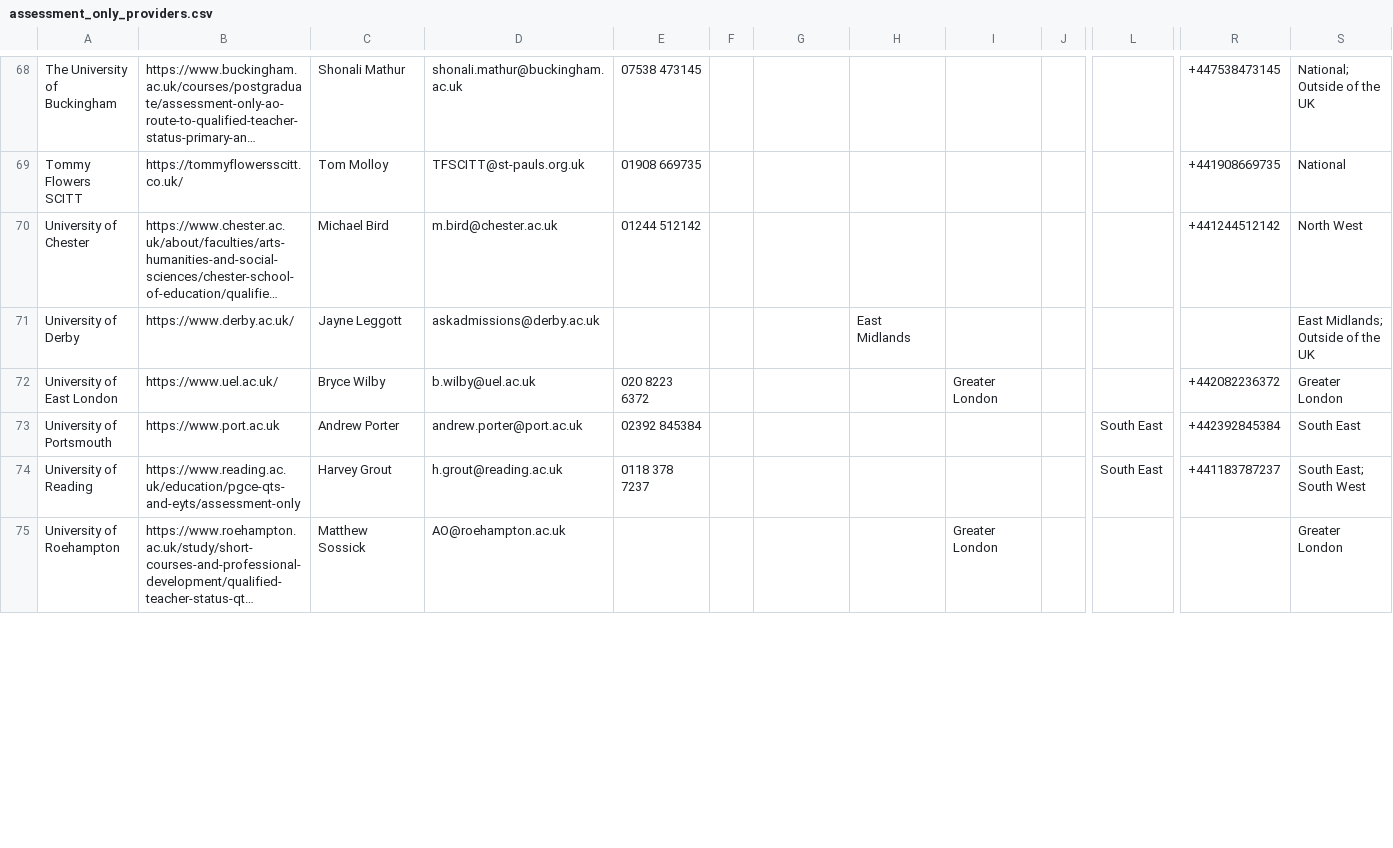
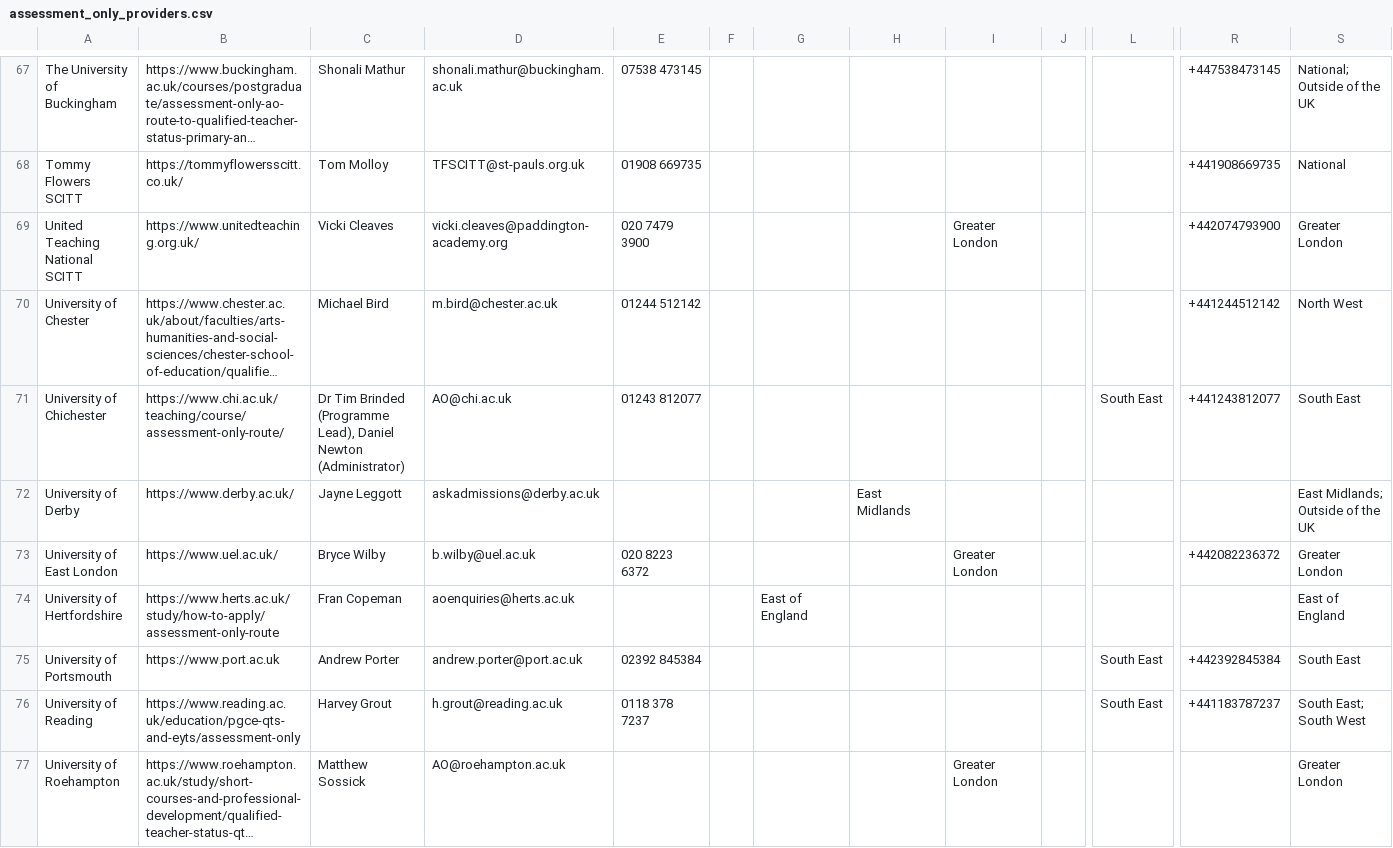
Before and after one commit to DFE-Digital/get-into-teaching-app, a CSV file: lib/tasks/support/assessment_only_providers.csv, drawn as a sheet; only a part is shown, gaps mark what is left out; long unchanged cells end in …; rows hold the shown columns only; the diff covers the shown part only; the diff names each change by its address in the sheet, - before the commit and + after, or states it on an @@ line.

Commit message:
January 2026 update of Assessment Only listings

```diff
--- a/lib/tasks/support/assessment_only_providers.csv
+++ b/lib/tasks/support/assessment_only_providers.csv
@@ row 85 moved to row 69: United Teaching National SCITT @@
+row 71: University of Chichester | https://www.chi.ac.uk/teaching/course/assessment-only-route/ | Dr Tim Brinded (Programme Lead), Daniel Newton (Administrator) | AO@chi.ac.uk | 01243 812077 |  |  |  |  |  | South East | +441243812077 | South East
+row 74: University of Hertfordshire | https://www.herts.ac.uk/study/how-to-apply/assessment-only-route | Fran Copeman | aoenquiries@herts.ac.uk |  |  | East of England |  |  |  |  |  | East of England
```
Also changed, not shown: 2 added rows, 2 removed rows, 1 moved row and 2 edited cells elsewhere in this file, 1 other file.
